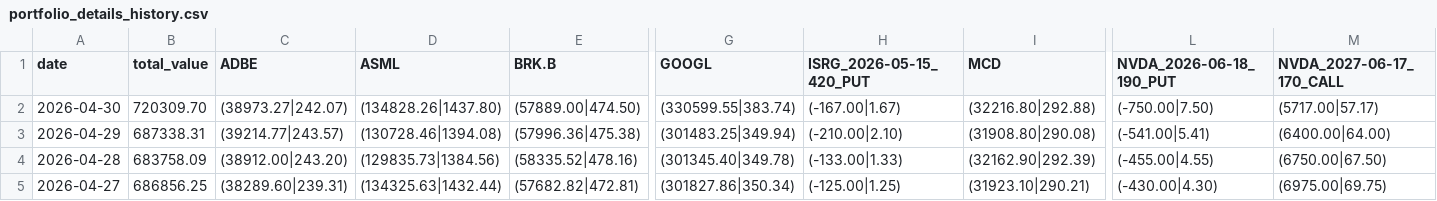
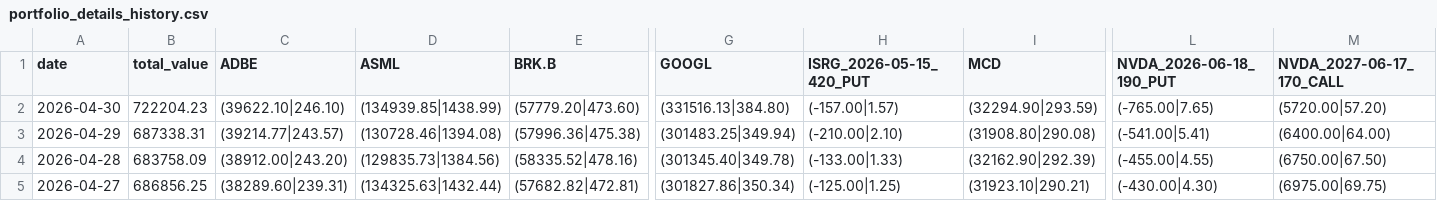
Before and after one commit to qingsongxi/stock, a CSV file: data/portfolio_details_history.csv, drawn as a sheet; only a part is shown, gaps mark what is left out; the diff covers the shown part only; the diff names each change by its address in the sheet, - before the commit and + after, or states it on an @@ line.

```diff
--- a/data/portfolio_details_history.csv
+++ b/data/portfolio_details_history.csv
-B2 (total_value): 720309.70
+B2 (total_value): 722204.23
-C2 (ADBE): (38973.27|242.07)
+C2 (ADBE): (39622.10|246.10)
-D2 (ASML): (134828.26|1437.80)
+D2 (ASML): (134939.85|1438.99)
-E2 (BRK.B): (57889.00|474.50)
+E2 (BRK.B): (57779.20|473.60)
-G2 (GOOGL): (330599.55|383.74)
+G2 (GOOGL): (331516.13|384.80)
-H2 (ISRG_2026-05-15_420_PUT): (-167.00|1.67)
+H2 (ISRG_2026-05-15_420_PUT): (-157.00|1.57)
-I2 (MCD): (32216.80|292.88)
+I2 (MCD): (32294.90|293.59)
-L2 (NVDA_2026-06-18_190_PUT): (-750.00|7.50)
+L2 (NVDA_2026-06-18_190_PUT): (-765.00|7.65)
-M2 (NVDA_2027-06-17_170_CALL): (5717.00|57.17)
+M2 (NVDA_2027-06-17_170_CALL): (5720.00|57.20)
```
Also changed, not shown: 2 edited cells elsewhere in this file, 6 other files.
